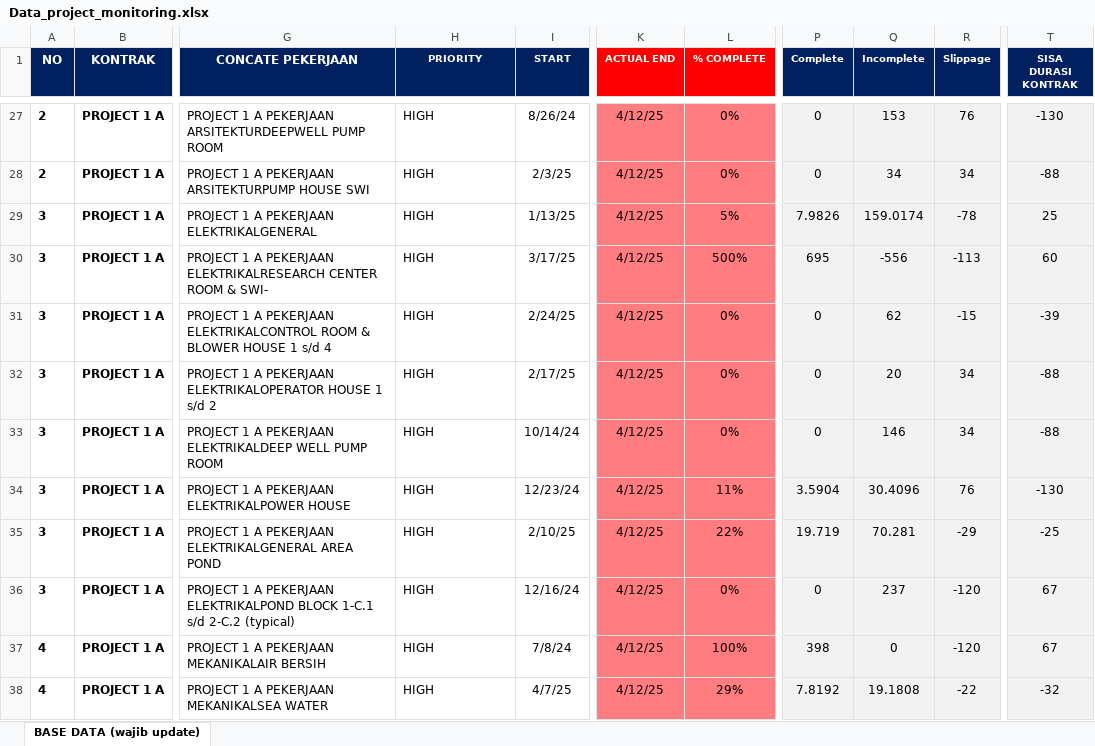
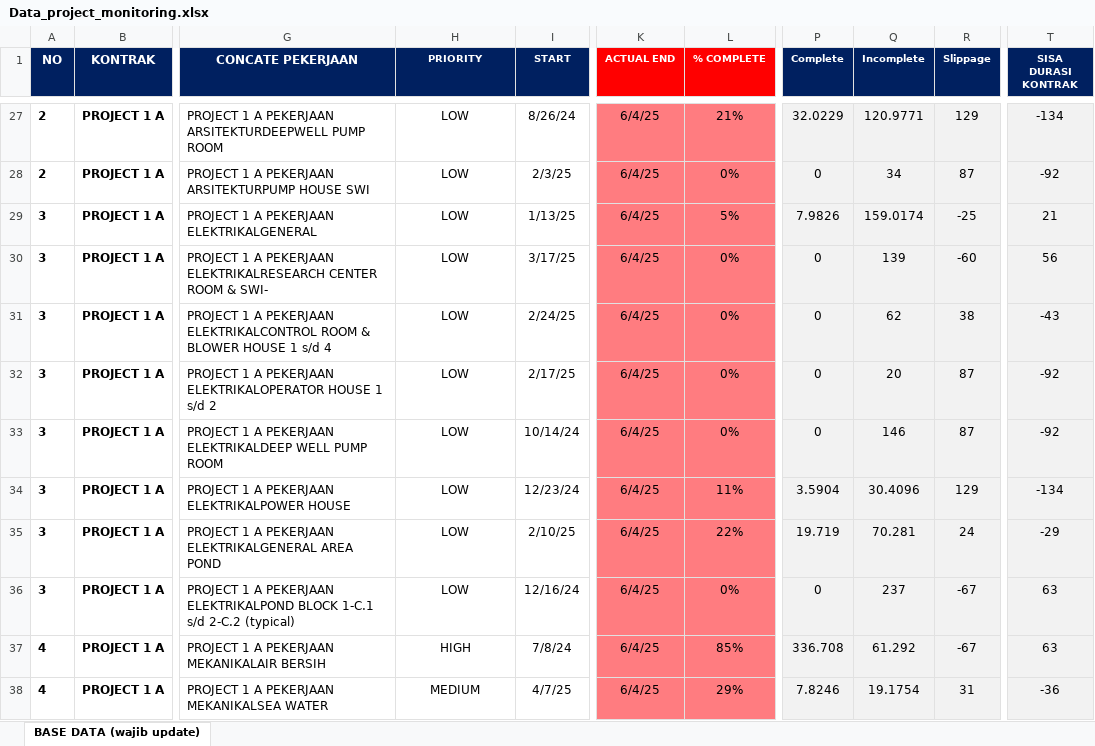
Before and after one commit to quicksxope/dashboardapp-proto, an Excel workbook: data/Data_project_monitoring.xlsx, sheet BASE DATA (wajib update), drawn as a sheet; only a part is shown, gaps mark what is left out; values as stored, in another font and other column widths than the file's, no borders; conditional formats and table styles not drawn; the diff covers the shown part only; the diff names each change by its address in the sheet, - before the commit and + after, or states it on an @@ line.

```diff
--- a/data/Data_project_monitoring.xlsx (sheet BASE DATA (wajib update))
+++ b/data/Data_project_monitoring.xlsx (sheet BASE DATA (wajib update))
-H27:H38 alignment: left
+H27:H38 alignment: center
-H27:H36 (PRIORITY): HIGH
+H27:H36 (PRIORITY): LOW
-K27:K38 (ACTUAL END): 4/12/25
+K27:K38 (ACTUAL END): 6/4/25
-L27 (% COMPLETE): 0%
+L27 (% COMPLETE): 21%
-P27 (Complete): 0
+P27 (Complete): 32.0229
-Q27 (Incomplete): 153
+Q27 (Incomplete): 120.9771
-R27 (Slippage): 76
+R27 (Slippage): 129
-T27 (SISA DURASI KONTRAK): -130
+T27 (SISA DURASI KONTRAK): -134
-R28 (Slippage): 34
+R28 (Slippage): 87
-T28 (SISA DURASI KONTRAK): -88
+T28 (SISA DURASI KONTRAK): -92
-R29 (Slippage): -78
+R29 (Slippage): -25
-T29 (SISA DURASI KONTRAK): 25
+T29 (SISA DURASI KONTRAK): 21
-L30 (% COMPLETE): 500%
+L30 (% COMPLETE): 0%
-P30 (Complete): 695
+P30 (Complete): 0
-Q30 (Incomplete): -556
+Q30 (Incomplete): 139
-R30 (Slippage): -113
+R30 (Slippage): -60
-T30 (SISA DURASI KONTRAK): 60
+T30 (SISA DURASI KONTRAK): 56
-R31 (Slippage): -15
+R31 (Slippage): 38
-T31 (SISA DURASI KONTRAK): -39
+T31 (SISA DURASI KONTRAK): -43
-R32:R33 (Slippage): 34
+R32:R33 (Slippage): 87
-T32:T33 (SISA DURASI KONTRAK): -88
+T32:T33 (SISA DURASI KONTRAK): -92
-R34 (Slippage): 76
+R34 (Slippage): 129
-T34 (SISA DURASI KONTRAK): -130
+T34 (SISA DURASI KONTRAK): -134
-R35 (Slippage): -29
+R35 (Slippage): 24
-T35 (SISA DURASI KONTRAK): -25
+T35 (SISA DURASI KONTRAK): -29
-R36:R37 (Slippage): -120
+R36:R37 (Slippage): -67
-T36:T37 (SISA DURASI KONTRAK): 67
+T36:T37 (SISA DURASI KONTRAK): 63
-L37 (% COMPLETE): 100%
+L37 (% COMPLETE): 85%
-P37 (Complete): 398
+P37 (Complete): 336.708
-Q37 (Incomplete): 0
+Q37 (Incomplete): 61.292
-H38 (PRIORITY): HIGH
+H38 (PRIORITY): MEDIUM
-P38 (Complete): 7.8192
+P38 (Complete): 7.8246
-Q38 (Incomplete): 19.1808
+Q38 (Incomplete): 19.1754
-R38 (Slippage): -22
+R38 (Slippage): 31
-T38 (SISA DURASI KONTRAK): -32
+T38 (SISA DURASI KONTRAK): -36
```
Also changed, not shown: 586 edited cells and cell formats elsewhere in this sheet.
